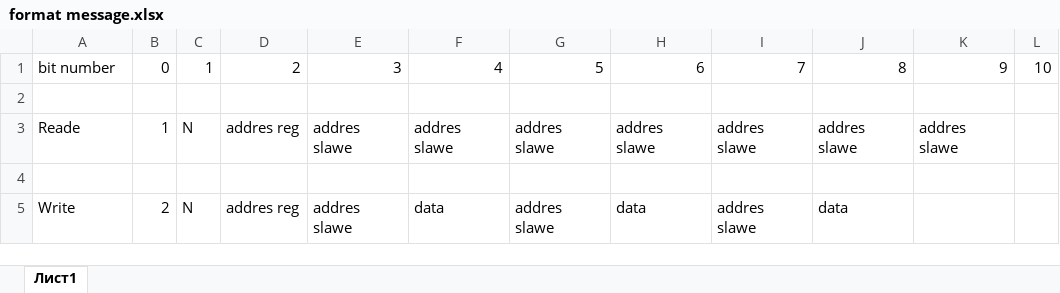
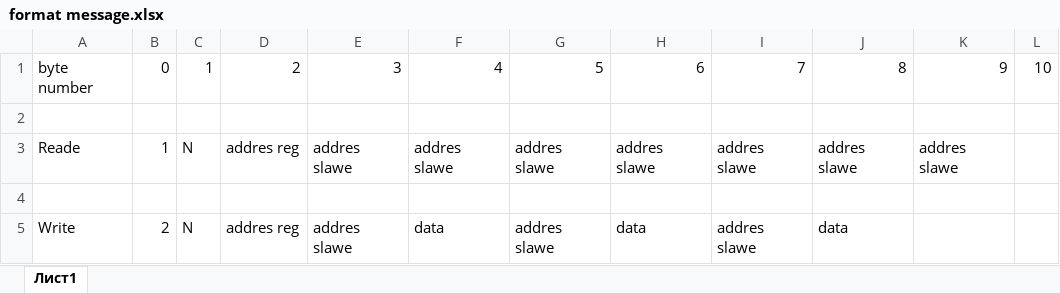
Before and after one commit to Sergey-V-Z/Main-mini, an Excel workbook: soft/format message.xlsx, sheet Лист1, drawn as a sheet; only a part is shown; values as stored, in another font and other column widths than the file's, no borders; the diff names each change by its address in the sheet, - before the commit and + after, or states it on an @@ line.

```diff
--- a/soft/format message.xlsx (sheet Лист1)
+++ b/soft/format message.xlsx (sheet Лист1)
-A1: bit number
+A1: byte number
```
Also changed, not shown: 9 other files.
